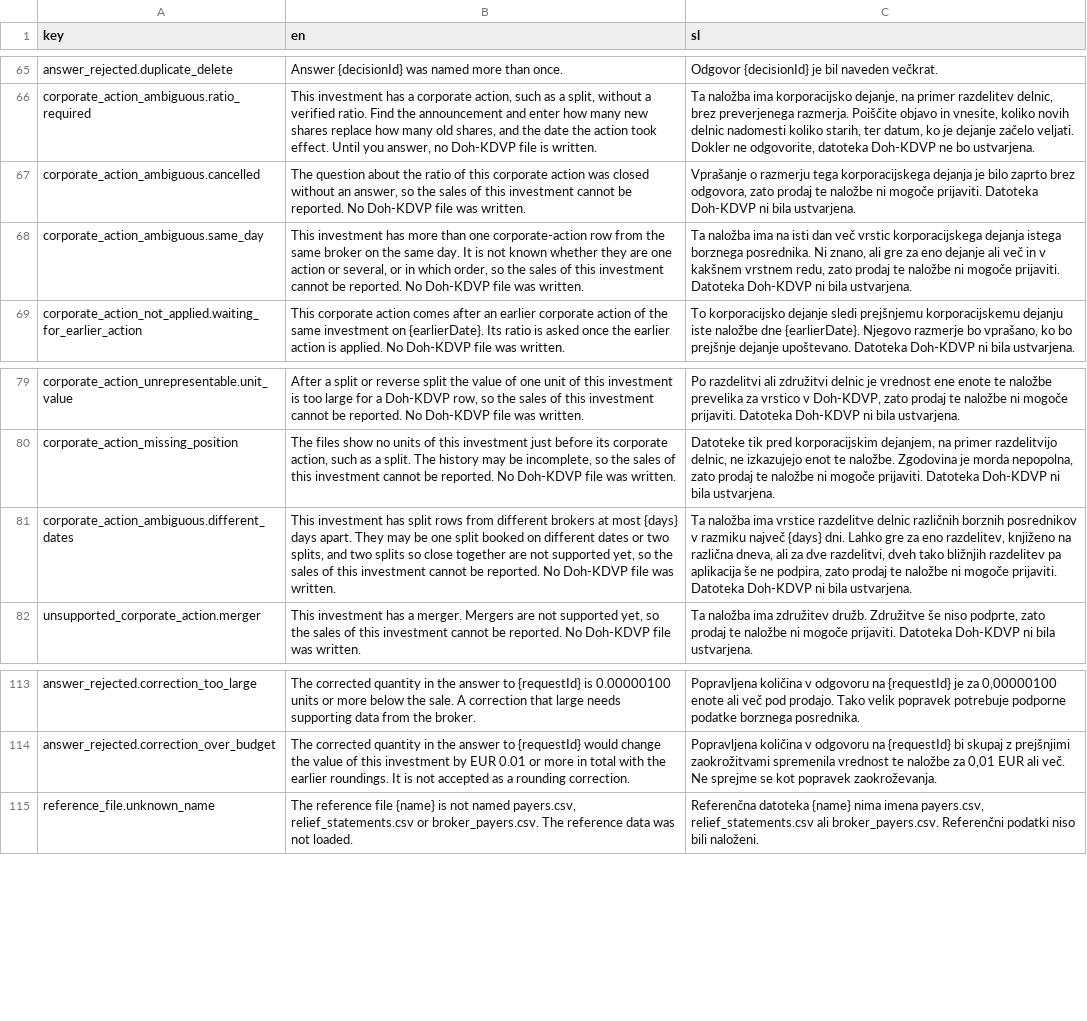
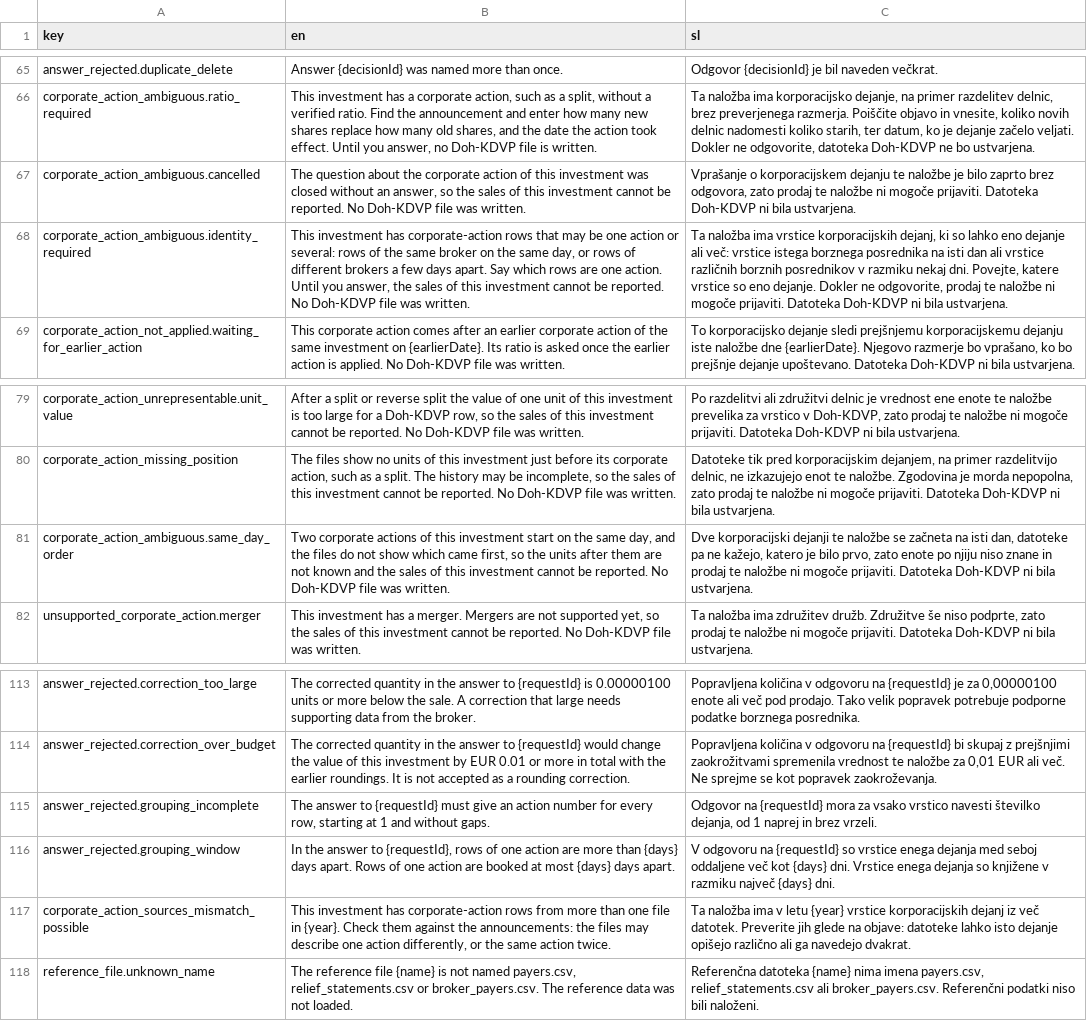
Before and after one commit to TheCodeFighter/TaxBrokerReport, a CSV file: resources/i18n/diagnostic_messages.csv, drawn as a sheet; only a part is shown, gaps mark what is left out; removed rows and columns are numbered as before the commit, all else as after; the diff names each change by its address in the sheet, - before the commit and + after, or states it on an @@ line.

Commit message:
TBR-0160: Ask which corporate-action rows are one action (#398)

```diff
--- a/resources/i18n/diagnostic_messages.csv
+++ b/resources/i18n/diagnostic_messages.csv
-B67 (en): …about the ratio of this corporate action was closed…
+B67 (en): …about the corporate action of this investment was closed…
-C67 (sl): Vprašanje o razmerju tega korporacijskega dejanja je bilo…
+C67 (sl): Vprašanje o korporacijskem dejanju te naložbe je bilo…
-row 68: corporate_action_ambiguous.same_day | This investment has more than one corporate-action row from the same broker on the same day. It is not known whether they are one action or several, or in which order, so the sales of this investment cannot be reported. No Doh-KDVP file was written. | Ta naložba ima na isti dan več vrstic korporacijskega dejanja istega borznega posrednika. Ni znano, ali gre za eno dejanje ali več in v kakšnem vrstnem redu, zato prodaj te naložbe ni mogoče prijaviti. Datoteka Doh-KDVP ni bila ustvarjena.
+row 68: corporate_action_ambiguous.identity_required | This investment has corporate-action rows that may be one action or several: rows of the same broker on the same day, or rows of different brokers a few days apart. Say which rows are one action. Until you answer, the sales of this investment cannot be reported. No Doh-KDVP file was written. | Ta naložba ima vrstice korporacijskih dejanj, ki so lahko eno dejanje ali več: vrstice istega borznega posrednika na isti dan ali vrstice različnih borznih posrednikov v razmiku nekaj dni. Povejte, katere vrstice so eno dejanje. Dokler ne odgovorite, prodaj te naložbe ni mogoče prijaviti. Datoteka Doh-KDVP ni bila ustvarjena.
-row 81: corporate_action_ambiguous.different_dates | This investment has split rows from different brokers at most {days} days apart. They may be one split booked on different dates or two splits, and two splits so close together are not supported yet, so the sales of this investment cannot be reported. No Doh-KDVP file was written. | Ta naložba ima vrstice razdelitve delnic različnih borznih posrednikov v razmiku največ {days} dni. Lahko gre za eno razdelitev, knjiženo na različna dneva, ali za dve razdelitvi, dveh tako bližnjih razdelitev pa aplikacija še ne podpira, zato prodaj te naložbe ni mogoče prijaviti. Datoteka Doh-KDVP ni bila ustvarjena.
+row 81: corporate_action_ambiguous.same_day_order | Two corporate actions of this investment start on the same day, and the files do not show which came first, so the units after them are not known and the sales of this investment cannot be reported. No Doh-KDVP file was written. | Dve korporacijski dejanji te naložbe se začneta na isti dan, datoteke pa ne kažejo, katero je bilo prvo, zato enote po njiju niso znane in prodaj te naložbe ni mogoče prijaviti. Datoteka Doh-KDVP ni bila ustvarjena.
+row 115: answer_rejected.grouping_incomplete | The answer to {requestId} must give an action number for every row, starting at 1 and without gaps. | Odgovor na {requestId} mora za vsako vrstico navesti številko dejanja, od 1 naprej in brez vrzeli.
+row 116: answer_rejected.grouping_window | In the answer to {requestId}, rows of one action are more than {days} days apart. Rows of one action are booked at most {days} days apart. | V odgovoru na {requestId} so vrstice enega dejanja med seboj oddaljene več kot {days} dni. Vrstice enega dejanja so knjižene v razmiku največ {days} dni.
+row 117: corporate_action_sources_mismatch_possible | This investment has corporate-action rows from more than one file in {year}. Check them against the announcements: the files may describe one action differently, or the same action twice. | Ta naložba ima v letu {year} vrstice korporacijskih dejanj iz več datotek. Preverite jih glede na objave: datoteke lahko isto dejanje opišejo različno ali ga navedejo dvakrat.
```
Also changed, not shown: 47 other files.
